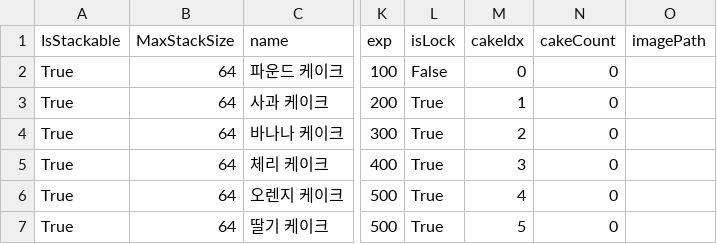
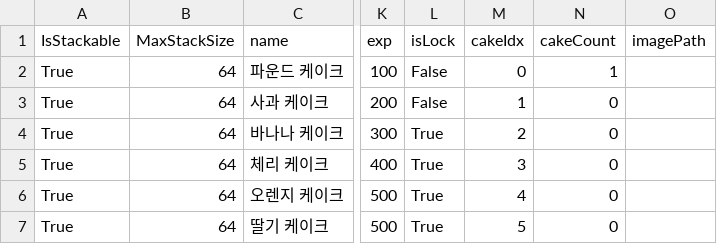
Before and after one commit to youjin-43/CakeGame, a CSV file: Assets/StreamingAssets/CakeItemData.csv, drawn as a sheet; only a part is shown, gaps mark what is left out; the diff names each change by its address in the sheet, - before the commit and + after, or states it on an @@ line.

```diff
--- a/Assets/StreamingAssets/CakeItemData.csv
+++ b/Assets/StreamingAssets/CakeItemData.csv
-N2 (cakeCount): 0
+N2 (cakeCount): 1
-L3 (isLock): True
+L3 (isLock): False
```
Also changed, not shown: 4 other files.
